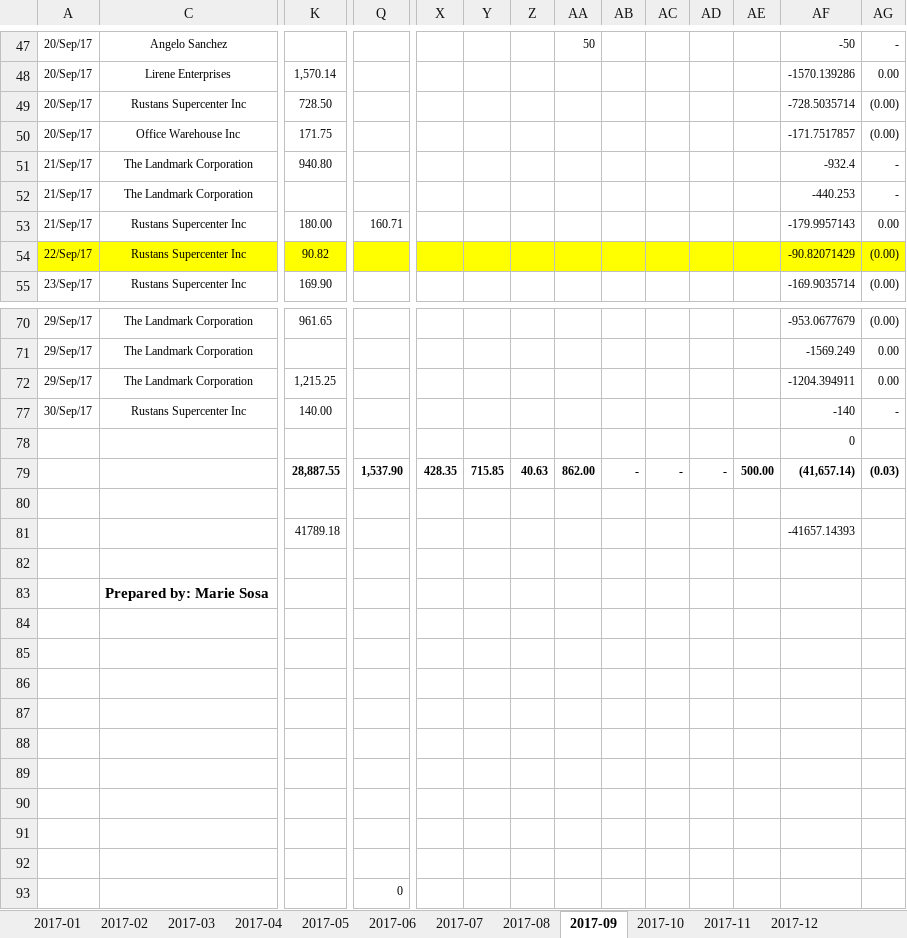
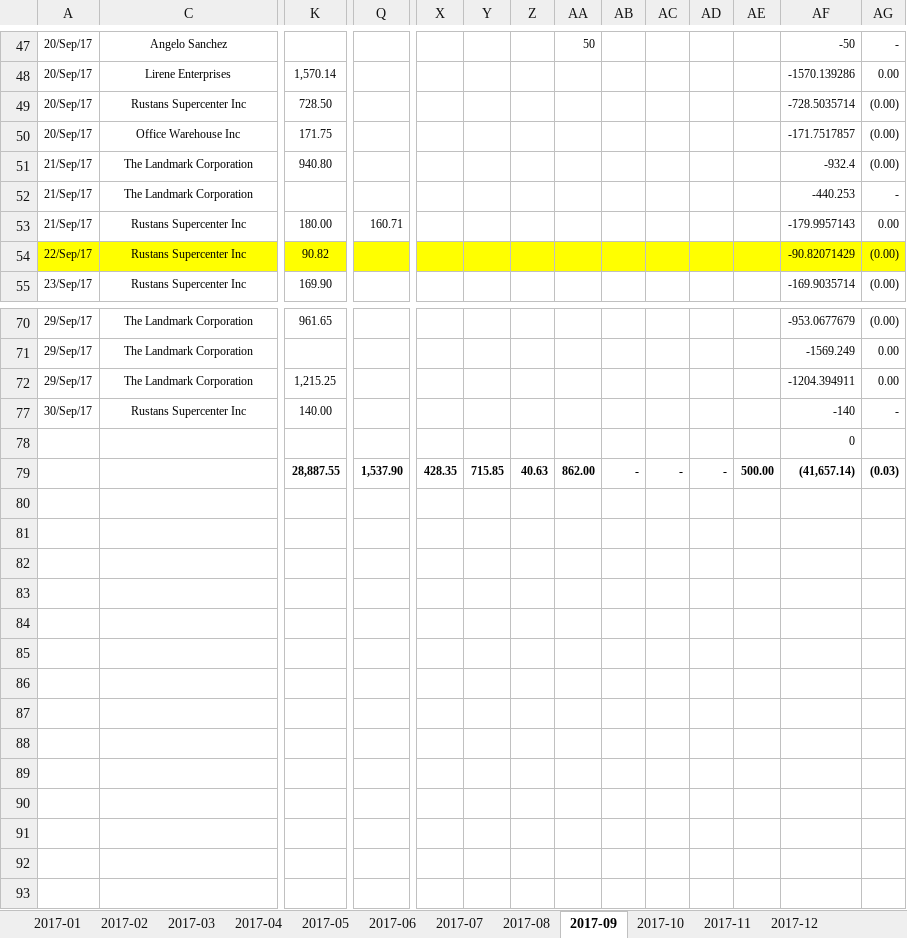
Before and after one commit to alvin-c-cruz/jarvis, an Excel workbook: instance/uploads/pcf 2017.xlsx, sheet 2017-09, drawn as a sheet; only a part is shown, gaps mark what is left out; values as stored, in another font and other column widths than the file's, no borders; rows hold the shown columns only; the diff names each change by its address in the sheet, - before the commit and + after, or states it on an @@ line.

```diff
--- a/instance/uploads/pcf 2017.xlsx (sheet 2017-09)
+++ b/instance/uploads/pcf 2017.xlsx (sheet 2017-09)
-AG51: -
+AG51: (0.00)
-row 80: (empty)
-row 81:  |  | 41789.18 |  |  |  |  |  |  |  |  |  | -41657.14393
-row 82: (empty)
-row 83:  | Prepared by: Marie Sosa
-row 84: (empty)
-row 85: (empty)
-row 86: (empty)
-row 87: (empty)
-row 88: (empty)
-row 89: (empty)
-row 90: (empty)
-row 91: (empty)
-row 92: (empty)
-row 93:  |  |  | 0
```
Also changed, not shown: sheet 2017-01, sheet 2017-08, sheet 2017-12, sheet 2017-05, sheet 2017-11, sheet 2017-10, 6 more sheets, instance/uploads/pcf 2018.xlsx, instance/uploads/pcf 2019.xlsx, 4 other files.
